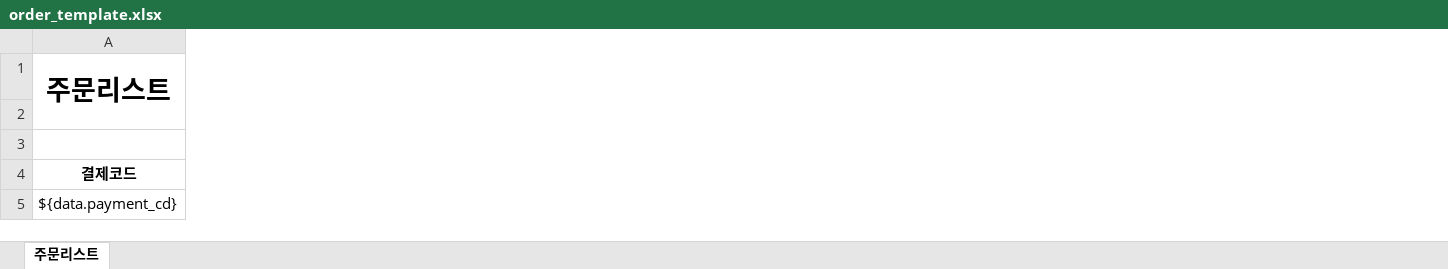
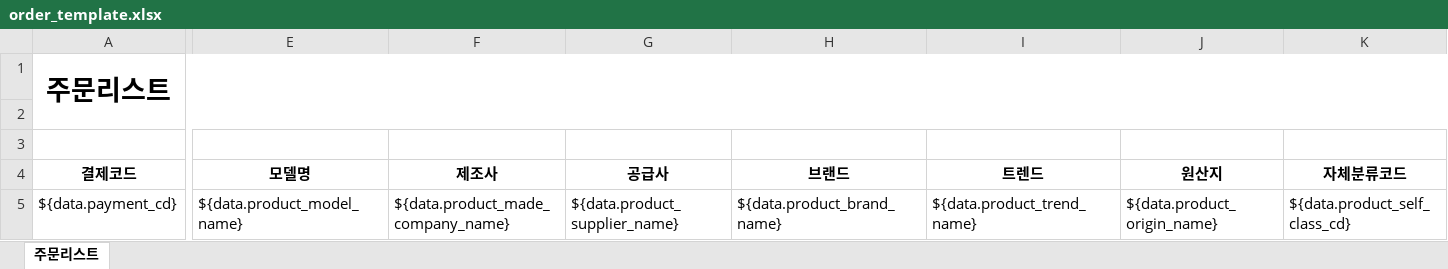
Before and after one commit to onejoymall/onejoylife, an Excel workbook: web/assets/template/order_template.xlsx, sheet 주문리스트, drawn as a sheet; only a part is shown, gaps mark what is left out; values as stored, in another font and other column widths than the file's, no borders; the diff covers the shown part only; the diff names each change by its address in the sheet, - before the commit and + after, or states it on an @@ line.

```diff
--- a/web/assets/template/order_template.xlsx (sheet 주문리스트)
+++ b/web/assets/template/order_template.xlsx (sheet 주문리스트)
+column E (모델명), row 5: ${data.product_model_name}
+column F (제조사), row 5: ${data.product_made_company_name}
+column G (공급사), row 5: ${data.product_supplier_name}
+column H (브랜드), row 5: ${data.product_brand_name}
+column I (트렌드), row 5: ${data.product_trend_name}
+column J (원산지), row 5: ${data.product_origin_name}
+column K (자체분류코드), row 5: ${data.product_self_class_cd}
```
Also changed, not shown: 7 added columns and 3 edited cells elsewhere in this sheet, 13 other files.
